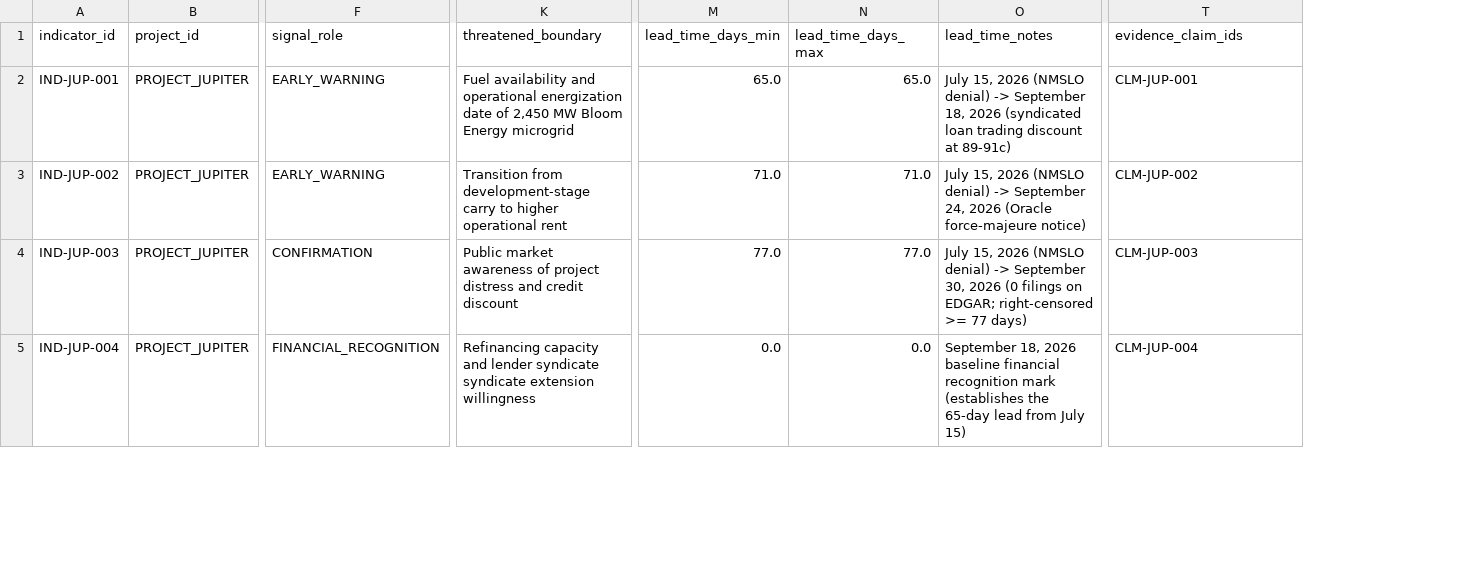
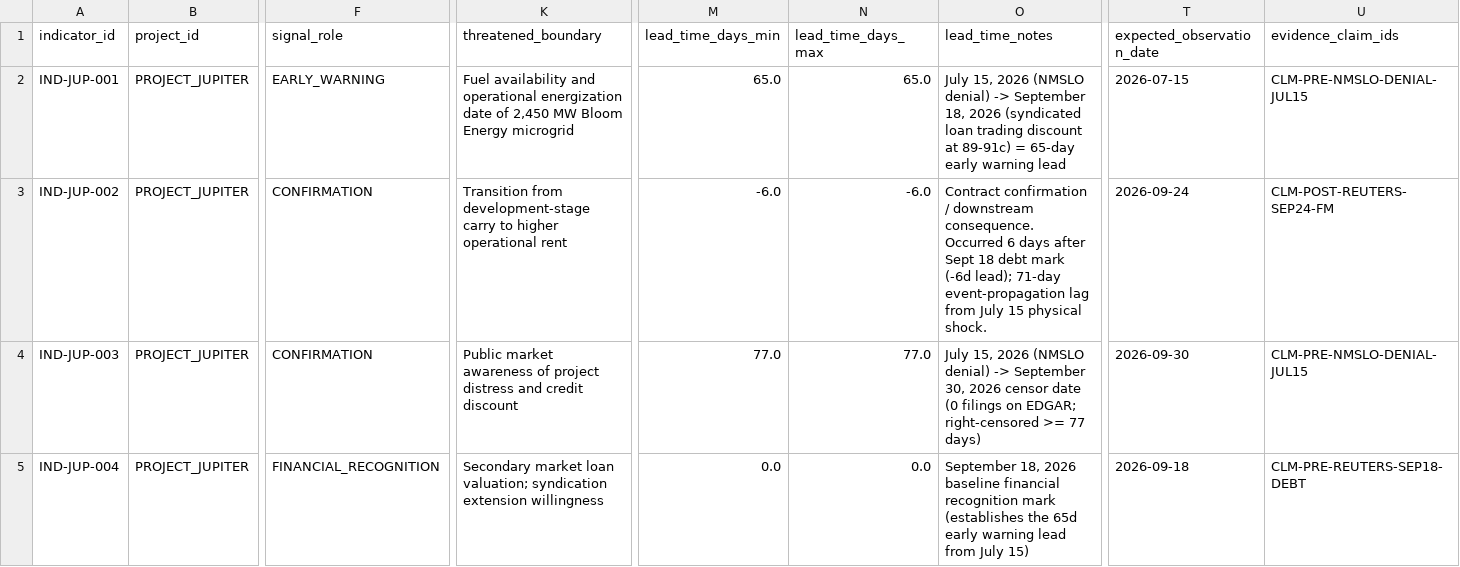
Before and after one commit to admiralorbiter/computational-sketchbook, a CSV file: 2026/2026-09-28-ai-infrastructure-network/data/processed/observatory_indicators.csv, drawn as a sheet; only a part is shown, gaps mark what is left out; addresses are those after the commit; the diff covers the shown part only; the diff names each change by its address in the sheet, - before the commit and + after, or states it on an @@ line.

```diff
--- a/2026/2026-09-28-ai-infrastructure-network/data/processed/observatory_indicators.csv
+++ b/2026/2026-09-28-ai-infrastructure-network/data/processed/observatory_indicators.csv
+column T (expected_observation_date), rows 2-5: 2026-07-15 | 2026-09-24 | 2026-09-30 | 2026-09-18
-O2 (lead_time_notes): …at 89-91c)
+O2 (lead_time_notes): …at 89-91c) = 65-day early warning lead
-U2 (evidence_claim_ids): CLM-JUP-001
+U2 (evidence_claim_ids): CLM-PRE-NMSLO-DENIAL-JUL15
-F3 (signal_role): EARLY_WARNING
+F3 (signal_role): CONFIRMATION
-M3 (lead_time_days_min): 71.0
+M3 (lead_time_days_min): -6.0
-N3 (lead_time_days_max): 71.0
+N3 (lead_time_days_max): -6.0
-O3 (lead_time_notes): July 15, 2026 (NMSLO denial) -> September 24, 2026 (Oracle force-majeure notice)
+O3 (lead_time_notes): Contract confirmation / downstream consequence. Occurred 6 days after Sept 18 debt mark (-6d lead); 71-day event-propagation lag from July 15 physical shock.
-U3 (evidence_claim_ids): CLM-JUP-002
+U3 (evidence_claim_ids): CLM-POST-REUTERS-SEP24-FM
-O4 (lead_time_notes): …30, 2026 (0 filings…
+O4 (lead_time_notes): …30, 2026 censor date (0 filings…
-U4 (evidence_claim_ids): CLM-JUP-003
+U4 (evidence_claim_ids): CLM-PRE-NMSLO-DENIAL-JUL15
-K5 (threatened_boundary): Refinancing capacity and lender syndicate syndicate extension willingness
+K5 (threatened_boundary): Secondary market loan valuation; syndication extension willingness
-O5 (lead_time_notes): …(establishes the 65-day lead from…
+O5 (lead_time_notes): …(establishes the 65d early warning lead from…
-U5 (evidence_claim_ids): CLM-JUP-004
+U5 (evidence_claim_ids): CLM-PRE-REUTERS-SEP18-DEBT
```
Also changed, not shown: 5 added rows and 8 edited cells elsewhere in this file, 2026/2026-09-28-ai-infrastructure-network/data/processed/observatory_observations.csv, 2026/2026-09-28-ai-infrastructure-network/data/processed/observatory_scenarios.csv, 18 other files.
